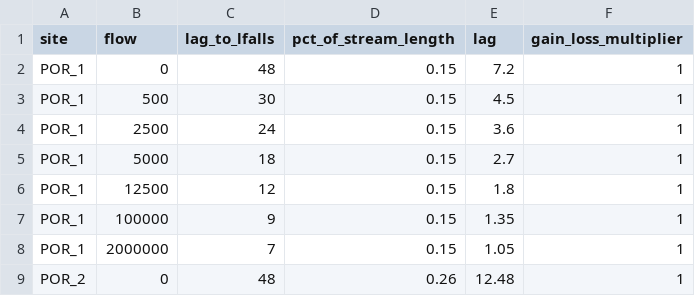
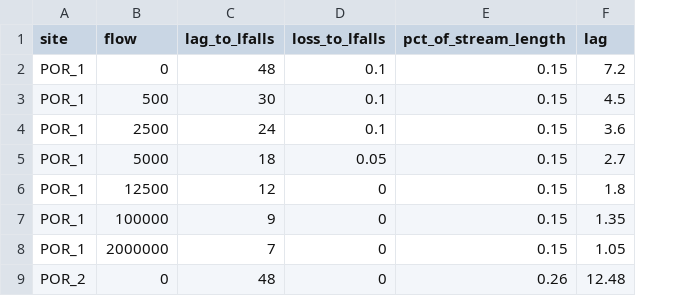
Before and after one commit to icprbcoop/lagk, a CSV file: data/parameters/k_lag.csv, drawn as a sheet; only a part is shown; removed rows and columns are numbered as before the commit, all else as after; the diff names each change by its address in the sheet, - before the commit and + after, or states it on an @@ line.

Commit message:
Adding loss parameters to csv and to variable_lagk_func_test

```diff
--- a/data/parameters/k_lag.csv
+++ b/data/parameters/k_lag.csv
+column D (loss_to_lfalls), rows 2-9: 0.1 | 0.1 | 0.1 | 0.05 | 0 | 0 | 0 | 0
-column F (gain_loss_multiplier), rows 2-9: all 1
```
Also changed, not shown: 2 other files.
